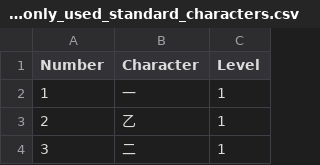
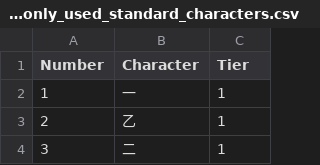
Before and after one commit to ebriggsjohnson/heisig_database, a CSV file: commonly_used_standard_characters.csv, drawn as a sheet; only a part is shown.

Commit message:
Update commonly_used_standard_characters.csv
"Level" corrected to "Tier"

```diff
--- a/commonly_used_standard_characters.csv
+++ b/commonly_used_standard_characters.csv
@@ -1,2 +1,2 @@
-Number,Character,Level
+Number,Character,Tier
 1,一,1
```
